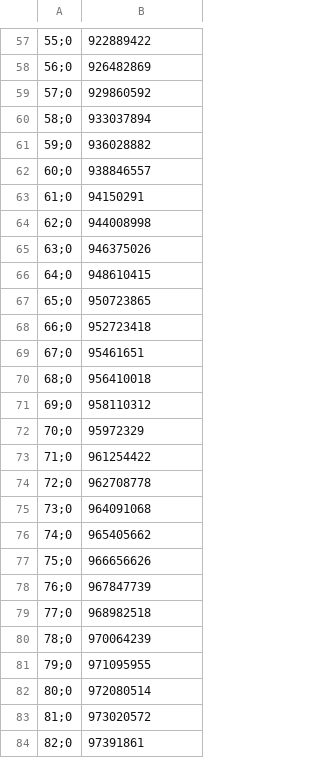
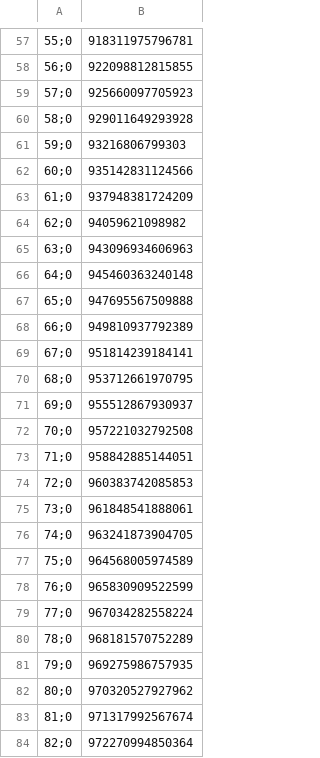
Before and after one commit to PanosChatzi/Erythrocyte-Metabolism, a CSV file: data/lungs_data.csv, drawn as a sheet; only a part is shown, gaps mark what is left out; the diff covers the shown part only; the diff names each change by its address in the sheet, - before the commit and + after, or states it on an @@ line.

```diff
--- a/data/lungs_data.csv
+++ b/data/lungs_data.csv
-B57: 922889422
+B57: 918311975796781
-B58: 926482869
+B58: 922098812815855
-B59: 929860592
+B59: 925660097705923
-B60: 933037894
+B60: 929011649293928
-B61: 936028882
+B61: 93216806799303
-B62: 938846557
+B62: 935142831124566
-B63: 94150291
+B63: 937948381724209
-B64: 944008998
+B64: 94059621098982
-B65: 946375026
+B65: 943096934606963
-B66: 948610415
+B66: 945460363240148
-B67: 950723865
+B67: 947695567509888
-B68: 952723418
+B68: 949810937792389
-B69: 95461651
+B69: 951814239184141
-B70: 956410018
+B70: 953712661970795
-B71: 958110312
+B71: 955512867930937
-B72: 95972329
+B72: 957221032792508
-B73: 961254422
+B73: 958842885144051
-B74: 962708778
+B74: 960383742085853
-B75: 964091068
+B75: 961848541888061
-B76: 965405662
+B76: 963241873904705
-B77: 966656626
+B77: 964568005974589
-B78: 967847739
+B78: 965830909522599
-B79: 968982518
+B79: 967034282558224
-B80: 970064239
+B80: 968181570752289
-B81: 971095955
+B81: 969275986757935
-B82: 972080514
+B82: 970320527927962
-B83: 973020572
+B83: 971317992567674
-B84: 97391861
+B84: 972270994850364
```
Also changed, not shown: 73 edited cells elsewhere in this file, data/muscle_data.csv, 2 other files.
